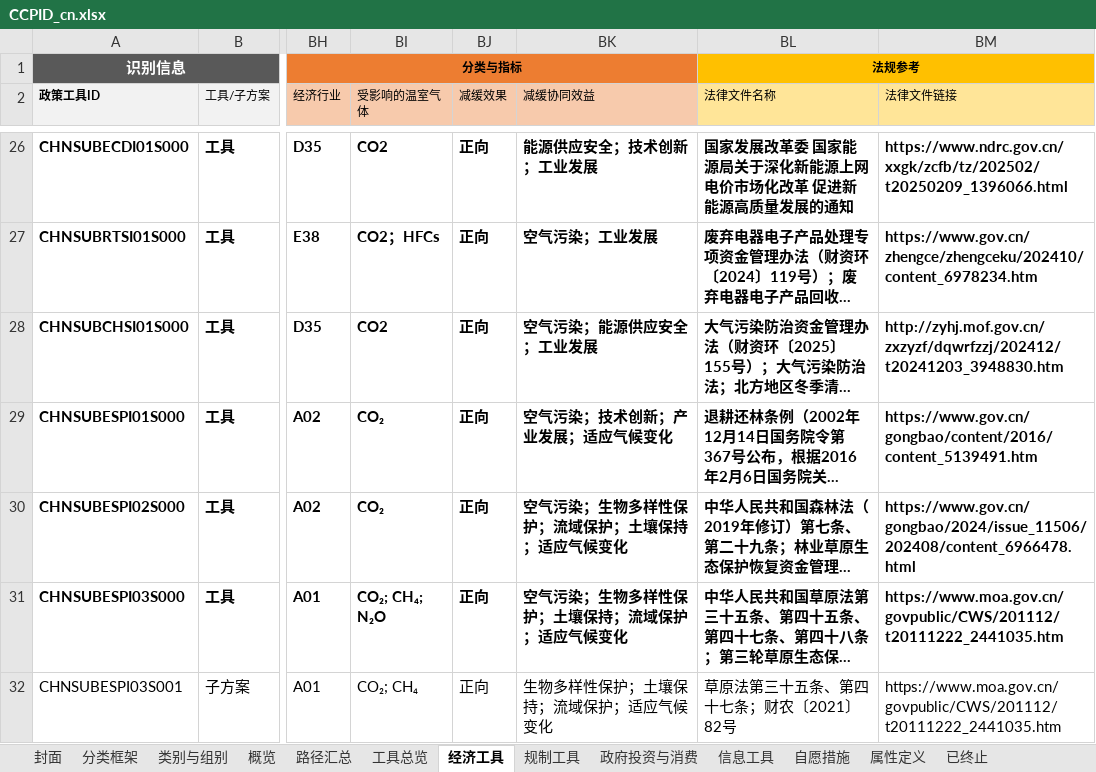
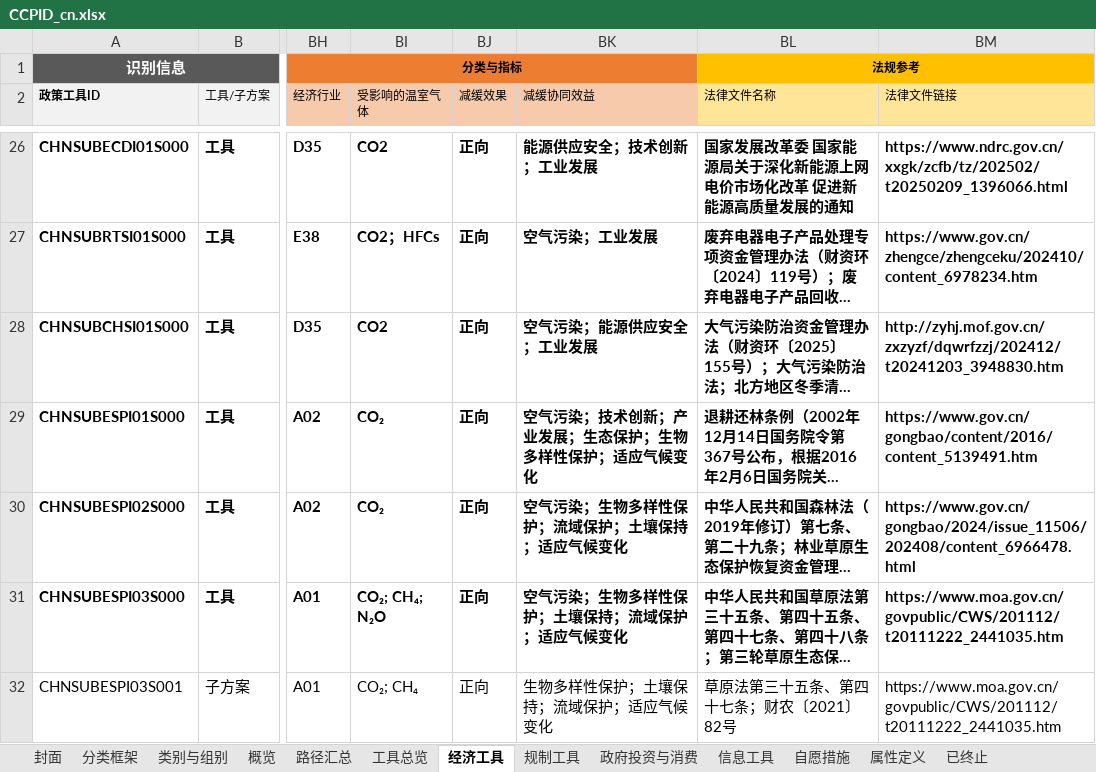
Before and after one commit to MGFPKU/CCPID, an Excel workbook: docs/CCPID_cn.xlsx, sheet 经济工具, drawn as a sheet; only a part is shown, gaps mark what is left out; long unchanged cells end in …; values as stored, in another font and other column widths than the file's, no borders; the diff names each change by its address in the sheet, - before the commit and + after, or states it on an @@ line.

```diff
--- a/docs/CCPID_cn.xlsx (sheet 经济工具)
+++ b/docs/CCPID_cn.xlsx (sheet 经济工具)
-BK29 (减缓协同效益): 空气污染；技术创新；产业发展；适应气候变化
+BK29 (减缓协同效益): 空气污染；技术创新；产业发展；生态保护；生物多样性保护；适应气候变化
```
Also changed, not shown: sheet 规制工具, docs/CCPID_en.xlsx, outputs/CCPID_cn.xlsx, 6 other files.
